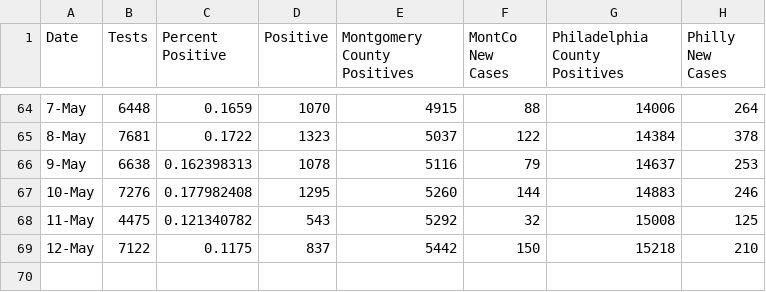
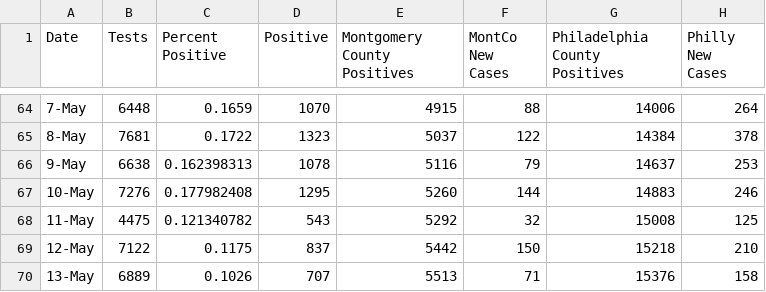
Before and after one commit to david-miron/covid-website, a CSV file: data/general_tests_chart.csv, drawn as a sheet; only a part is shown, gaps mark what is left out.

```diff
--- a/data/general_tests_chart.csv
+++ b/data/general_tests_chart.csv
@@ -69 +69,2 @@ Date,Tests,Percent Positive,Positive,Montgomery County Positives,MontCo New Case
 12-May,7122,0.1175,837,5442,150,15218,210
+13-May,6889,0.1026,707,5513,71,15376,158
```
Also changed, not shown: data/14_day_chart.csv, 1 other file.
